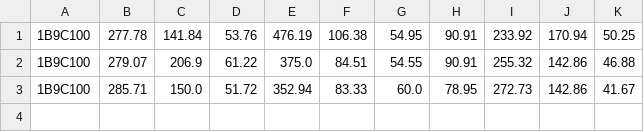
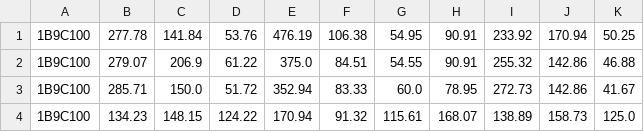
Before and after one commit to guptaashish190/prodigalmind, a CSV file: results/aggregate.csv, drawn as a sheet; the diff names each change by its address in the sheet, - before the commit and + after, or states it on an @@ line.

```diff
--- a/results/aggregate.csv
+++ b/results/aggregate.csv
+row 4: 1B9C100 | 134.23 | 148.15 | 124.22 | 170.94 | 91.32 | 115.61 | 168.07 | 138.89 | 158.73 | 125.0
```
Also changed, not shown: data/testexam.csv, 4 other files.
